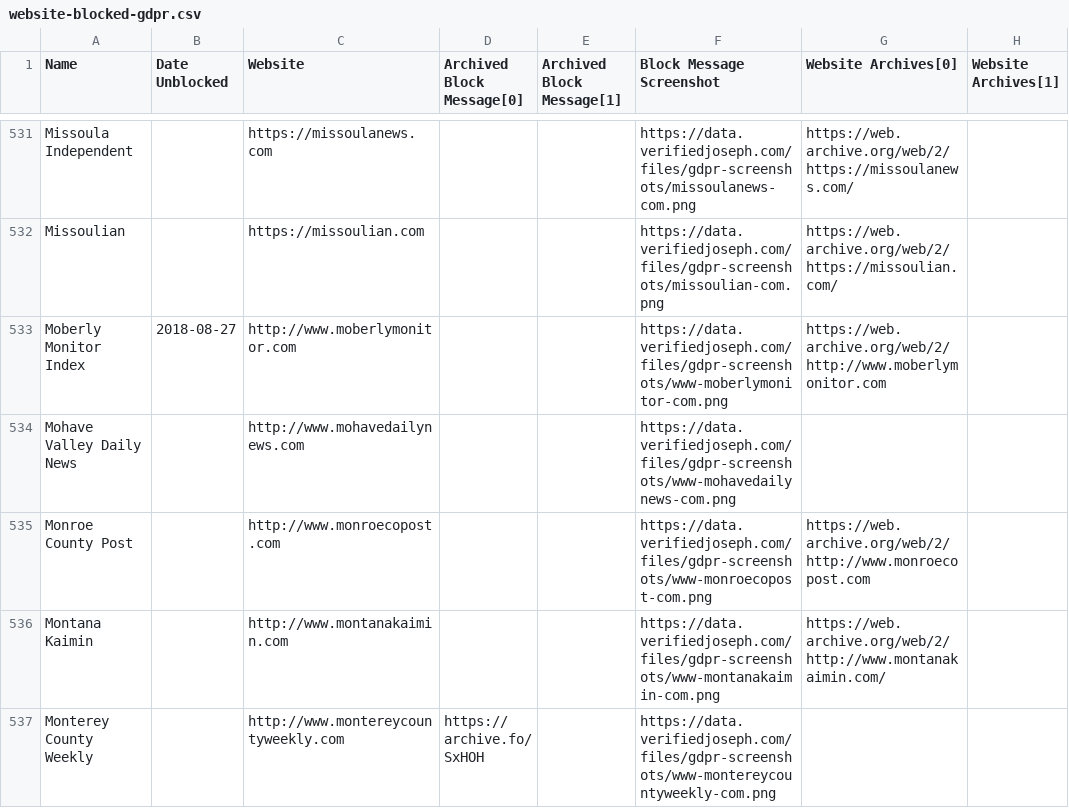
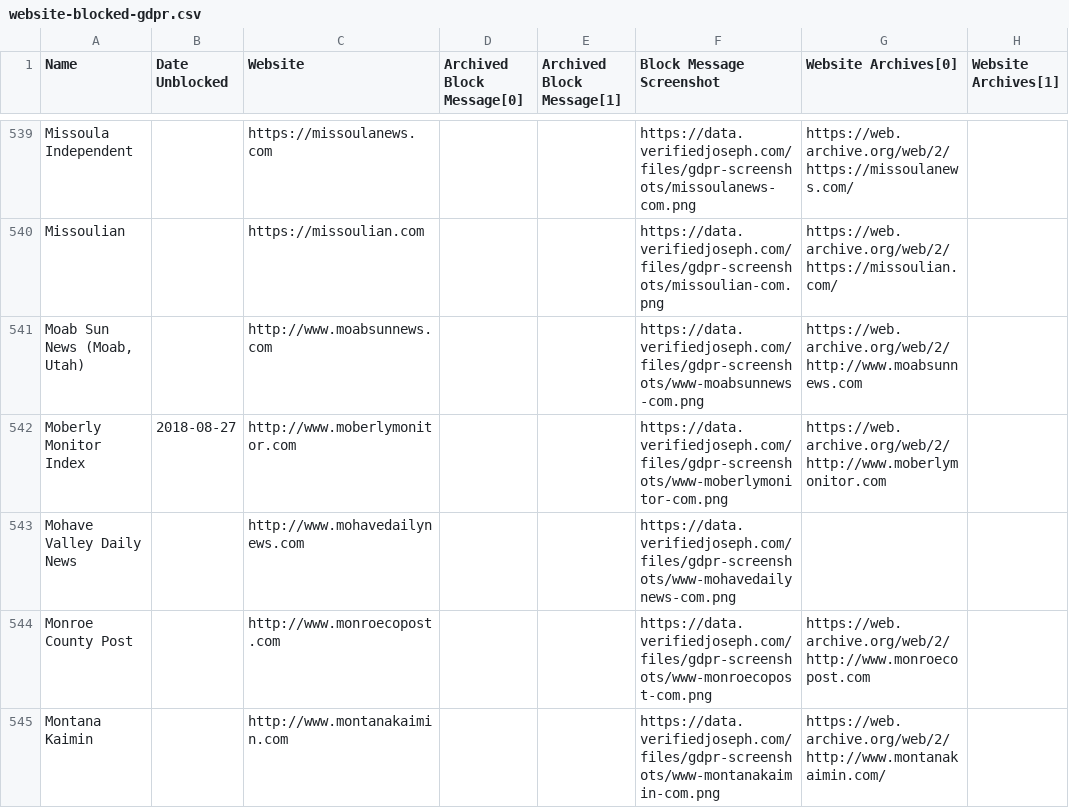
Before and after one commit to VerifiedJoseph/data.verifiedjoseph.com, a CSV file: website-blocked-gdpr.csv, drawn as a sheet; only a part is shown, gaps mark what is left out; the shorter side is filled out with more unchanged rows; the diff covers the shown part only; the diff names each change by its address in the sheet, - before the commit and + after, or states it on an @@ line.

Commit message:
Add 26 websites
From Majestic Top 1 Million scan:
http://www.ashleycountyledger.com
http://www.buffalobulletin.com
http://www.elgincourier.com
http://www.galtheraldonline.com
http://www.leader-news.com
http://www.marysvilleonline.net
http://www.moabsunnews.com
http://www.oconeeenterprise.com
http://www.thearabtribune.com
http://www.theclarionnews.com
http://www.theflume.com
http://www.wickenburgsun.com
http://www.wspynews.com
https://www.easternprogress.com
https://www.houmatimes.com
https://www.inforney.com
https://www.isustudentmedia.com
https://www.newsmirror.net
https://www.obsentinel.com
https://www.pvvt.com
https://www.rawlinstimes.com
https://www.southernchestercountyweeklies.com
https://www.thepenn.org
https://www.theredstonerocket.com
https://www.tv6tnt.com

From Twitter:
https://krispykreme.com

```diff
--- a/website-blocked-gdpr.csv
+++ b/website-blocked-gdpr.csv
+row 541: Moab Sun News (Moab, Utah) |  | http://www.moabsunnews.com |  |  | https://data.verifiedjoseph.com/files/gdpr-screenshots/www-moabsunnews-com.png | https://web.archive.org/web/2/http://www.moabsunnews.com
```
Also changed, not shown: 25 added rows elsewhere in this file.
